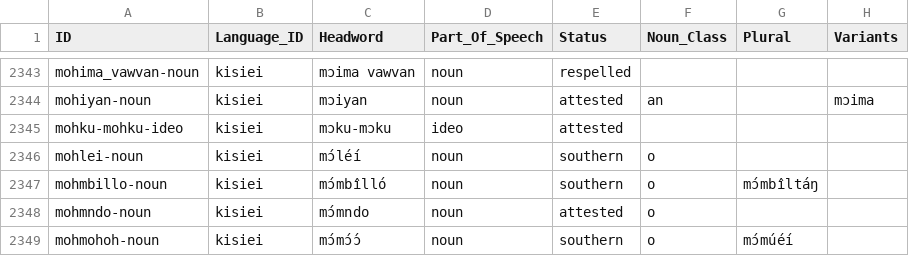
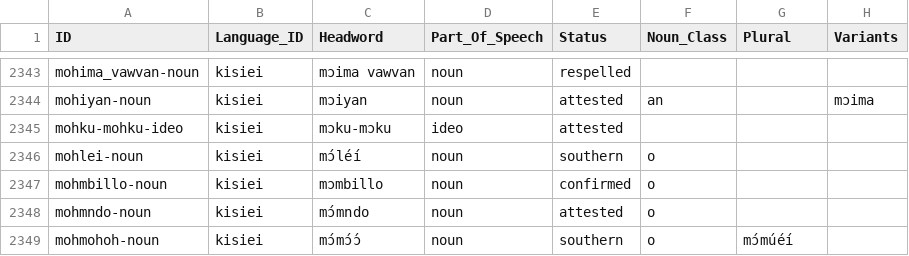
Before and after one commit to kebasaa/kisiei-language, a CSV file: lexicon/cldf/entries.csv, drawn as a sheet; only a part is shown, gaps mark what is left out.

```diff
--- a/lexicon/cldf/entries.csv
+++ b/lexicon/cldf/entries.csv
@@ -2346,3 +2346,3 @@ mohku-mohku-ideo,kisiei,mɔku-mɔku,ideo,attested,,,
 mohlei-noun,kisiei,mɔ́léí,noun,southern,o,,
-mohmbillo-noun,kisiei,mɔ́mbîlló,noun,southern,o,mɔ́mbîltáŋ,
+mohmbillo-noun,kisiei,mɔmbillo,noun,confirmed,o,,
 mohmndo-noun,kisiei,mɔ́mndo,noun,attested,o,,
```
Also changed, not shown: lexicon/cldf/senses.csv, lexicon/kisiei.csv, 9 other files.
